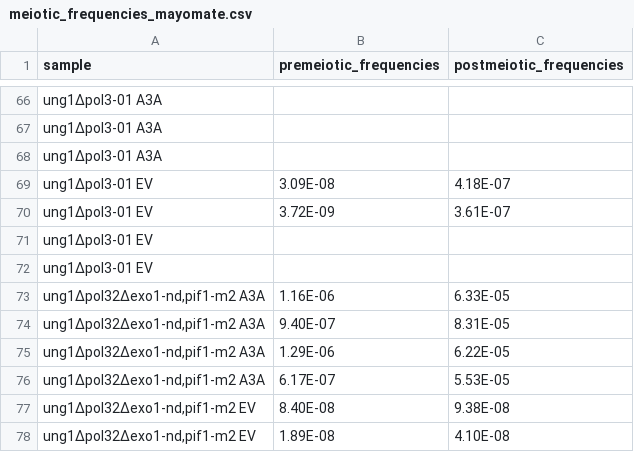
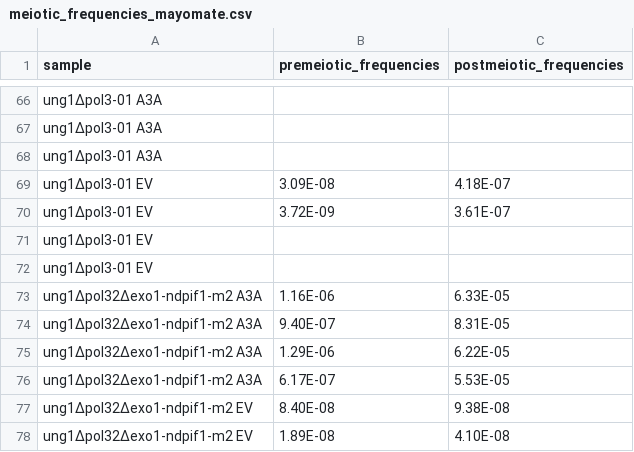
Before and after one commit to JstnLee2/MayoMate, a CSV file: meiotic_frequencies_mayomate.csv, drawn as a sheet; only a part is shown, gaps mark what is left out.

```diff
--- a/meiotic_frequencies_mayomate.csv
+++ b/meiotic_frequencies_mayomate.csv
@@ -72,7 +72,7 @@ ung1∆pol3-01 EV,,
 ung1∆pol3-01 EV,,
-"ung1∆pol32∆exo1-nd,pif1-m2 A3A",1.16E-06,6.33E-05
-"ung1∆pol32∆exo1-nd,pif1-m2 A3A",9.40E-07,8.31E-05
-"ung1∆pol32∆exo1-nd,pif1-m2 A3A",1.29E-06,6.22E-05
-"ung1∆pol32∆exo1-nd,pif1-m2 A3A",6.17E-07,5.53E-05
-"ung1∆pol32∆exo1-nd,pif1-m2 EV",8.40E-08,9.38E-08
-"ung1∆pol32∆exo1-nd,pif1-m2 EV",1.89E-08,4.10E-08
+"ung1∆pol32∆exo1-ndpif1-m2 A3A",1.16E-06,6.33E-05
+"ung1∆pol32∆exo1-ndpif1-m2 A3A",9.40E-07,8.31E-05
+"ung1∆pol32∆exo1-ndpif1-m2 A3A",1.29E-06,6.22E-05
+"ung1∆pol32∆exo1-ndpif1-m2 A3A",6.17E-07,5.53E-05
+"ung1∆pol32∆exo1-ndpif1-m2 EV",8.40E-08,9.38E-08
+"ung1∆pol32∆exo1-ndpif1-m2 EV",1.89E-08,4.10E-08
```
Also changed, not shown: 1 other file.
